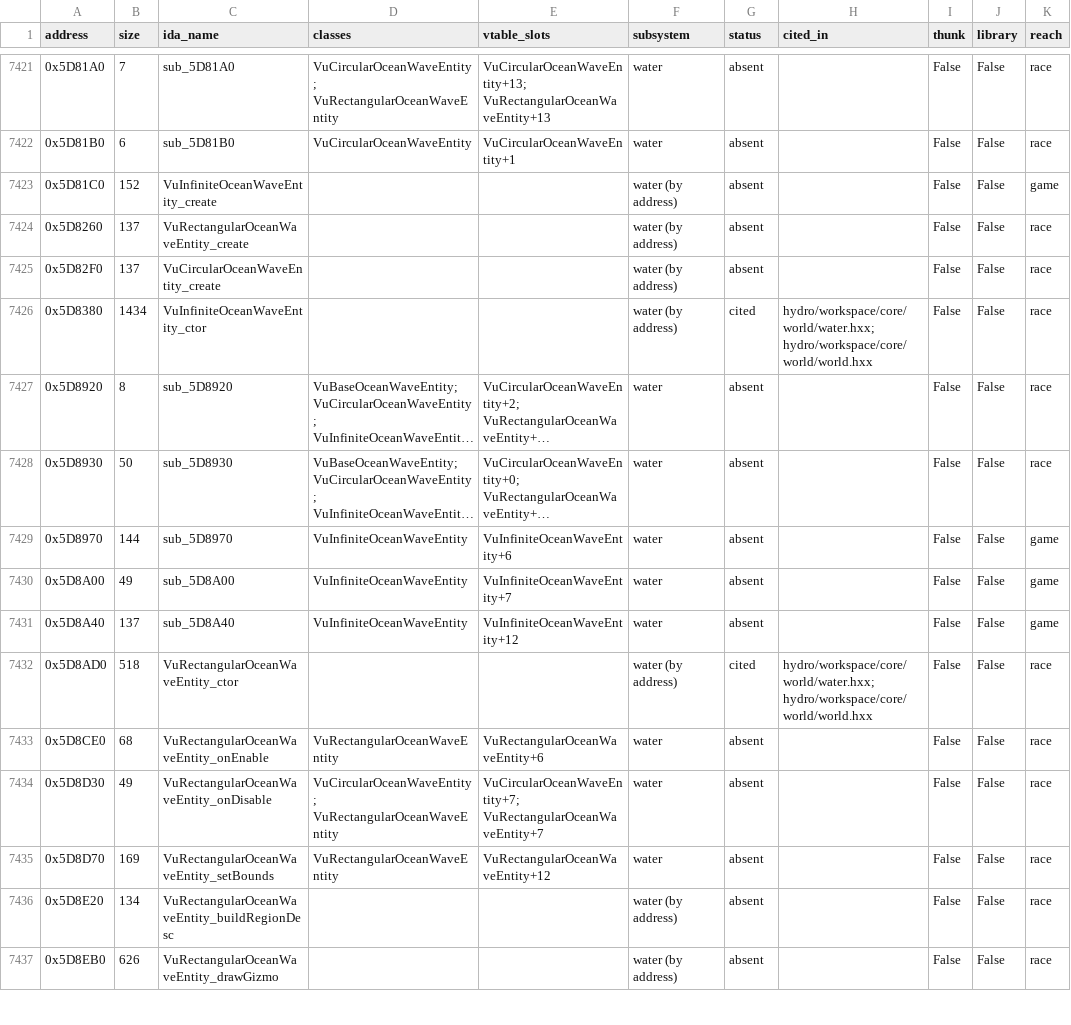
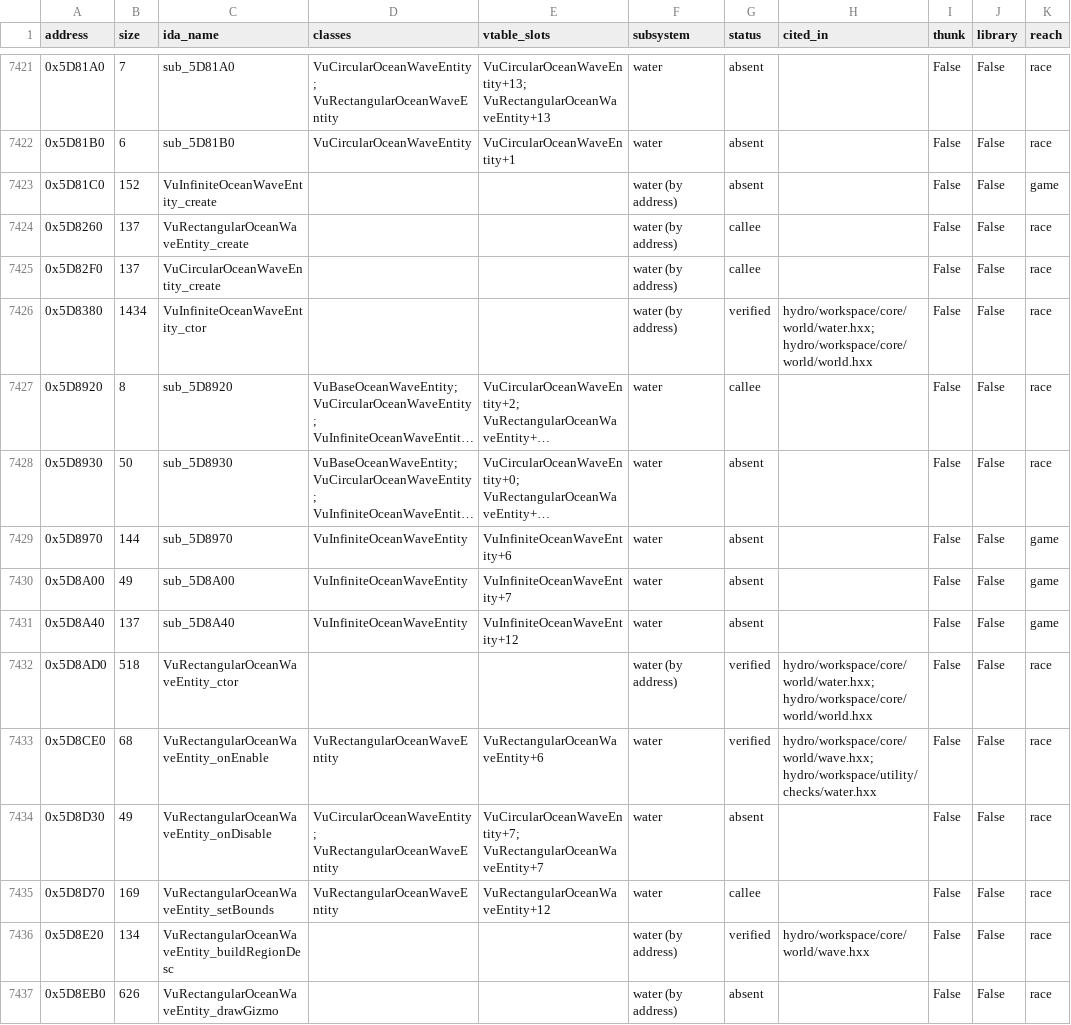
Before and after one commit to NextrixVFX/hydro-recomp, a CSV file: docs/inventory.csv, drawn as a sheet; only a part is shown, gaps mark what is left out; long unchanged cells end in …; the diff covers the shown part only; the diff names each change by its address in the sheet, - before the commit and + after, or states it on an @@ line.

Commit message:
Inventory after the water merge: 445 verified
Coverage for the six water cases (ocean_kernels, wake_kernels,
wave_bridges, water_tick, wave_ticks, pfx_ticks) merged into the oracle's
coverage and the inventory regenerated: verified 397 -> 445, callee 246 ->
300, cited 180 -> 173, absent 7,815 -> 7,720. Race tier: 430 verified,
3,821 game + engine functions still to do.

Self-test 112 [+] / 0 [-]; stills unchanged.

```diff
--- a/docs/inventory.csv
+++ b/docs/inventory.csv
-G7424:G7425 (status): absent
+G7424:G7425 (status): callee
-G7426 (status): cited
+G7426 (status): verified
-G7427 (status): absent
+G7427 (status): callee
-G7432 (status): cited
+G7432 (status): verified
-G7433 (status): absent
+G7433 (status): verified
-H7433 (cited_in): (empty)
+H7433 (cited_in): hydro/workspace/core/world/wave.hxx; hydro/workspace/utility/checks/water.hxx
-G7435 (status): absent
+G7435 (status): callee
-G7436 (status): absent
+G7436 (status): verified
-H7436 (cited_in): (empty)
+H7436 (cited_in): hydro/workspace/core/world/wave.hxx
```
Also changed, not shown: 152 edited cells elsewhere in this file, 2 other files.
